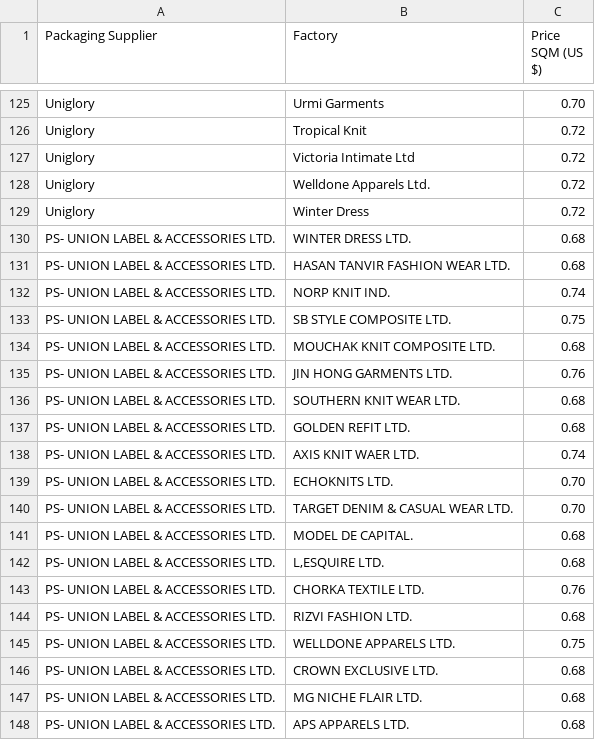
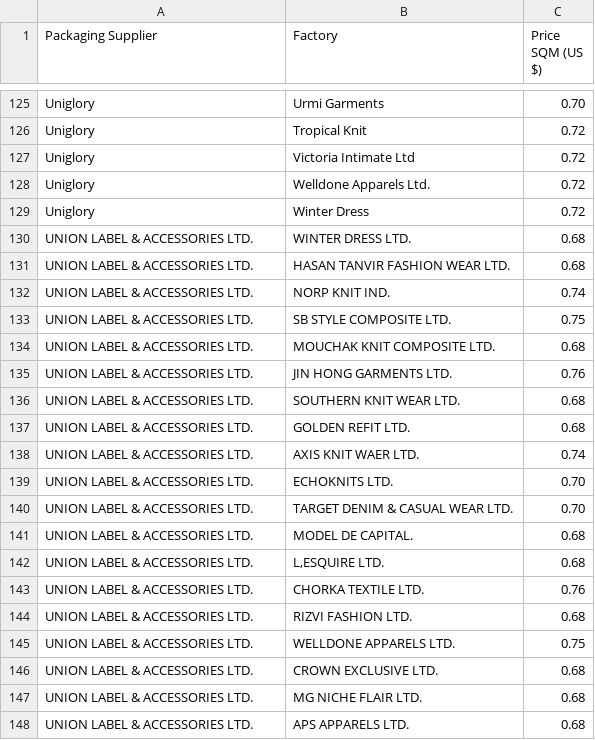
Before and after one commit to PAC-D/Carton-Price-Calculator, a CSV file: primark-pricing-data-check/data.csv, drawn as a sheet; only a part is shown, gaps mark what is left out.

Commit message:
fix: rename union label supplier to drop ps- prefix

```diff
--- a/primark-pricing-data-check/data.csv
+++ b/primark-pricing-data-check/data.csv
@@ -129,20 +129,20 @@ Uniglory,Welldone Apparels Ltd.,0.72
 Uniglory,Winter Dress,0.72
-PS- UNION LABEL & ACCESSORIES LTD.,WINTER DRESS LTD.,0.68
-PS- UNION LABEL & ACCESSORIES LTD.,HASAN TANVIR FASHION WEAR LTD.,0.68
-PS- UNION LABEL & ACCESSORIES LTD.,NORP KNIT IND.,0.74
-PS- UNION LABEL & ACCESSORIES LTD.,SB STYLE COMPOSITE LTD.,0.75
-PS- UNION LABEL & ACCESSORIES LTD.,MOUCHAK KNIT COMPOSITE LTD.,0.68
-PS- UNION LABEL & ACCESSORIES LTD.,JIN HONG GARMENTS LTD.,0.76
-PS- UNION LABEL & ACCESSORIES LTD.,SOUTHERN KNIT WEAR LTD.,0.68
-PS- UNION LABEL & ACCESSORIES LTD.,GOLDEN REFIT LTD.,0.68
-PS- UNION LABEL & ACCESSORIES LTD.,AXIS KNIT WAER LTD.,0.74
-PS- UNION LABEL & ACCESSORIES LTD.,ECHOKNITS LTD.,0.70
-PS- UNION LABEL & ACCESSORIES LTD.,TARGET DENIM & CASUAL WEAR LTD.,0.70
-PS- UNION LABEL & ACCESSORIES LTD.,MODEL DE CAPITAL.,0.68
-PS- UNION LABEL & ACCESSORIES LTD.,"L,ESQUIRE LTD.",0.68
-PS- UNION LABEL & ACCESSORIES LTD.,CHORKA TEXTILE LTD.,0.76
-PS- UNION LABEL & ACCESSORIES LTD.,RIZVI FASHION LTD.,0.68
-PS- UNION LABEL & ACCESSORIES LTD.,WELLDONE APPARELS LTD.,0.75
-PS- UNION LABEL & ACCESSORIES LTD.,CROWN EXCLUSIVE LTD.,0.68
-PS- UNION LABEL & ACCESSORIES LTD.,MG NICHE FLAIR LTD.,0.68
-PS- UNION LABEL & ACCESSORIES LTD.,APS APPARELS LTD.,0.68
+UNION LABEL & ACCESSORIES LTD.,WINTER DRESS LTD.,0.68
+UNION LABEL & ACCESSORIES LTD.,HASAN TANVIR FASHION WEAR LTD.,0.68
+UNION LABEL & ACCESSORIES LTD.,NORP KNIT IND.,0.74
+UNION LABEL & ACCESSORIES LTD.,SB STYLE COMPOSITE LTD.,0.75
+UNION LABEL & ACCESSORIES LTD.,MOUCHAK KNIT COMPOSITE LTD.,0.68
+UNION LABEL & ACCESSORIES LTD.,JIN HONG GARMENTS LTD.,0.76
+UNION LABEL & ACCESSORIES LTD.,SOUTHERN KNIT WEAR LTD.,0.68
+UNION LABEL & ACCESSORIES LTD.,GOLDEN REFIT LTD.,0.68
+UNION LABEL & ACCESSORIES LTD.,AXIS KNIT WAER LTD.,0.74
+UNION LABEL & ACCESSORIES LTD.,ECHOKNITS LTD.,0.70
+UNION LABEL & ACCESSORIES LTD.,TARGET DENIM & CASUAL WEAR LTD.,0.70
+UNION LABEL & ACCESSORIES LTD.,MODEL DE CAPITAL.,0.68
+UNION LABEL & ACCESSORIES LTD.,"L,ESQUIRE LTD.",0.68
+UNION LABEL & ACCESSORIES LTD.,CHORKA TEXTILE LTD.,0.76
+UNION LABEL & ACCESSORIES LTD.,RIZVI FASHION LTD.,0.68
+UNION LABEL & ACCESSORIES LTD.,WELLDONE APPARELS LTD.,0.75
+UNION LABEL & ACCESSORIES LTD.,CROWN EXCLUSIVE LTD.,0.68
+UNION LABEL & ACCESSORIES LTD.,MG NICHE FLAIR LTD.,0.68
+UNION LABEL & ACCESSORIES LTD.,APS APPARELS LTD.,0.68
```
Also changed, not shown: 9 other files.
